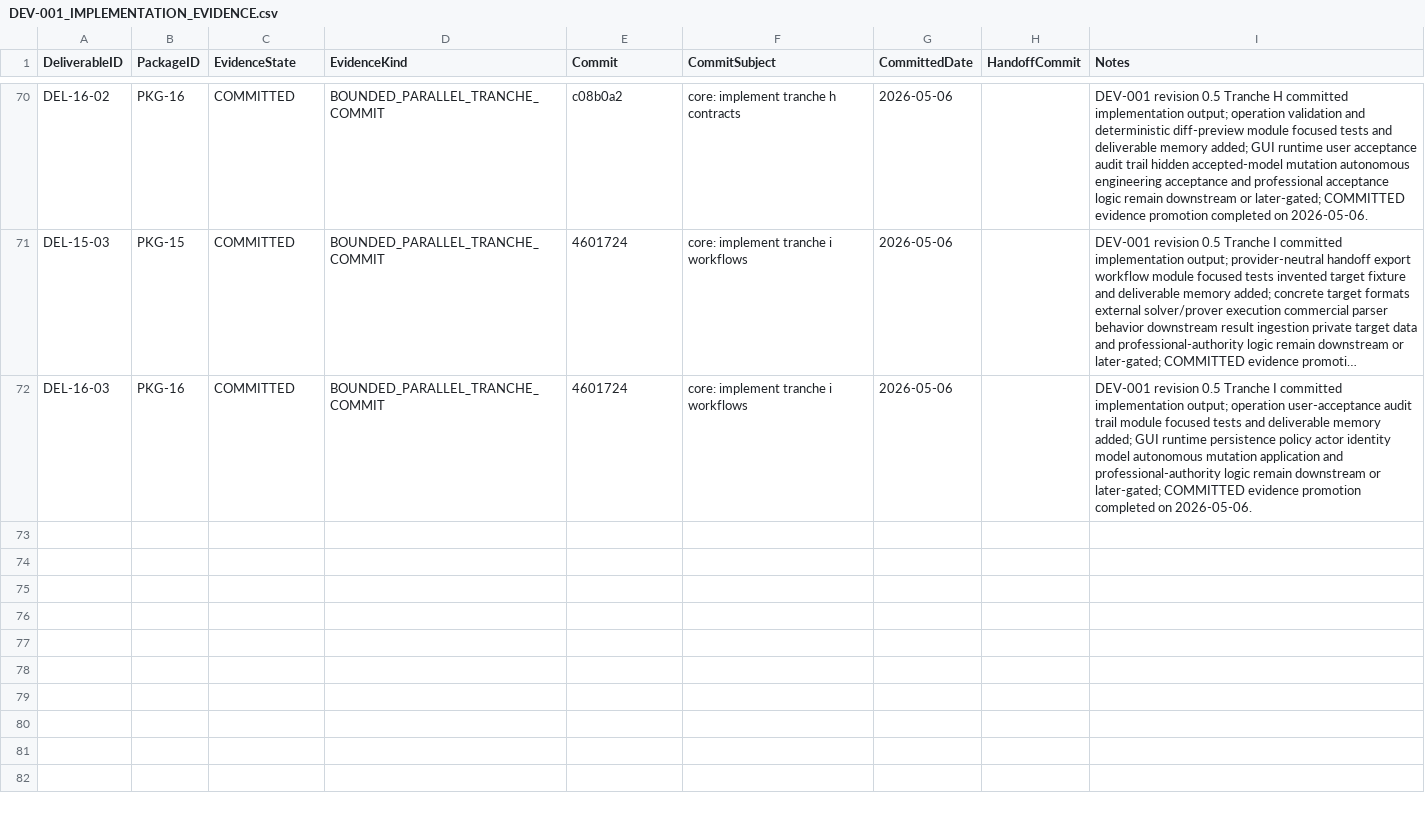
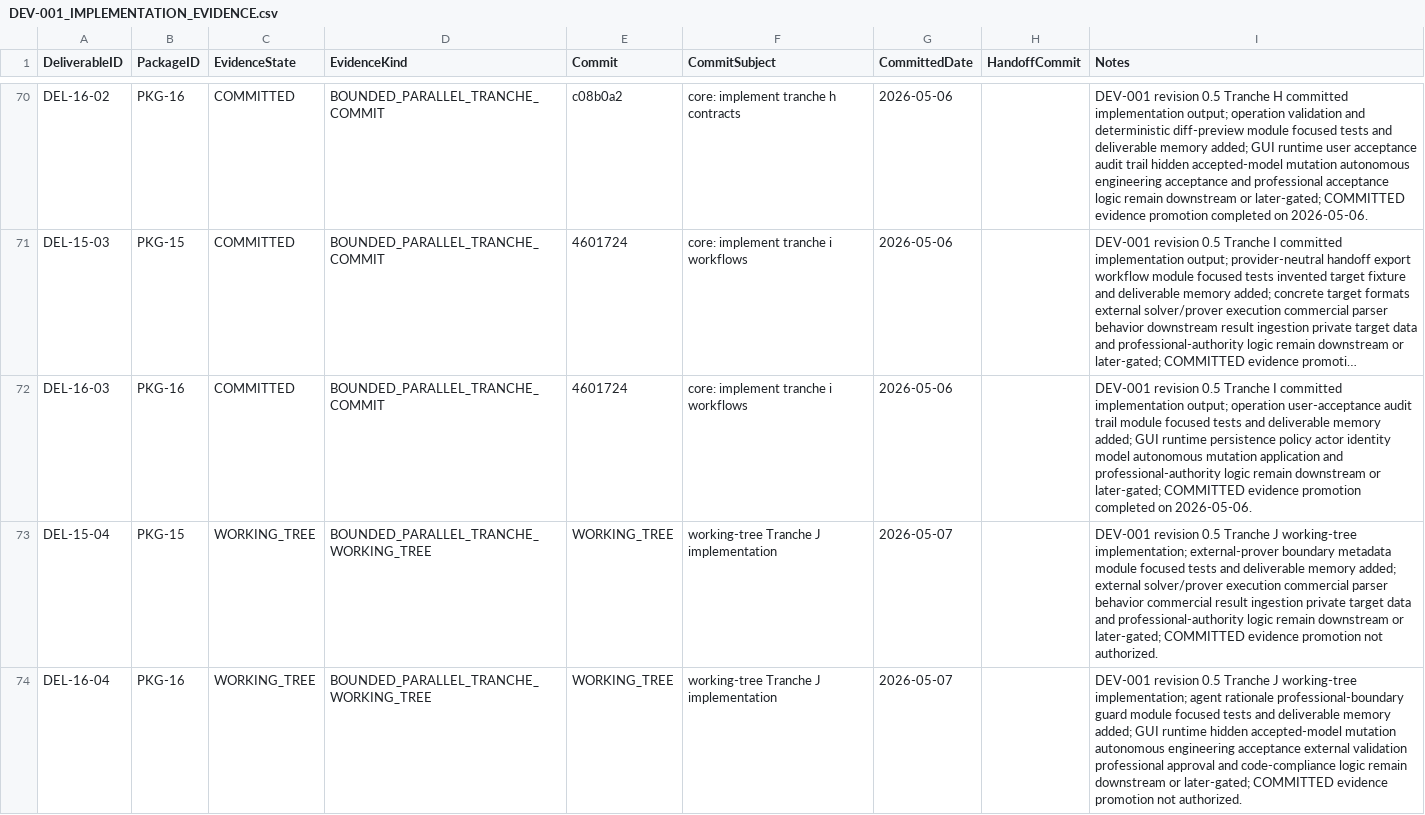
Before and after one commit to sgttomas/chirality-piping, a CSV file: execution/_Coordination/DEV-001_IMPLEMENTATION_EVIDENCE.csv, drawn as a sheet; only a part is shown, gaps mark what is left out; long unchanged cells end in …; the diff names each change by its address in the sheet, - before the commit and + after, or states it on an @@ line.

Commit message:
core: implement tranche j boundary controls

```diff
--- a/execution/_Coordination/DEV-001_IMPLEMENTATION_EVIDENCE.csv
+++ b/execution/_Coordination/DEV-001_IMPLEMENTATION_EVIDENCE.csv
+row 73: DEL-15-04 | PKG-15 | WORKING_TREE | BOUNDED_PARALLEL_TRANCHE_WORKING_TREE | WORKING_TREE | working-tree Tranche J implementation | 2026-05-07 |  | DEV-001 revision 0.5 Tranche J working-tree implementation; external-prover boundary metadata module focused tests and deliverable memory added; external solver/prover execution commercial parser behavior commercial result ingestion private target data and professional-authority logic remain downstream or later-gated; COMMITTED evidence promotion not authorized.
+row 74: DEL-16-04 | PKG-16 | WORKING_TREE | BOUNDED_PARALLEL_TRANCHE_WORKING_TREE | WORKING_TREE | working-tree Tranche J implementation | 2026-05-07 |  | DEV-001 revision 0.5 Tranche J working-tree implementation; agent rationale professional-boundary guard module focused tests and deliverable memory added; GUI runtime hidden accepted-model mutation autonomous engineering acceptance external validation professional approval and code-compliance logic remain downstream or later-gated; COMMITTED evidence promotion not authorized.
```
Also changed, not shown: execution/_Coordination/DEV-001_BLOCKER_QUEUE.csv, execution/_Coordination/DEV-001_REV05_IMPLEMENTATION_EVIDENCE_STATUS.csv, 20 other files.
